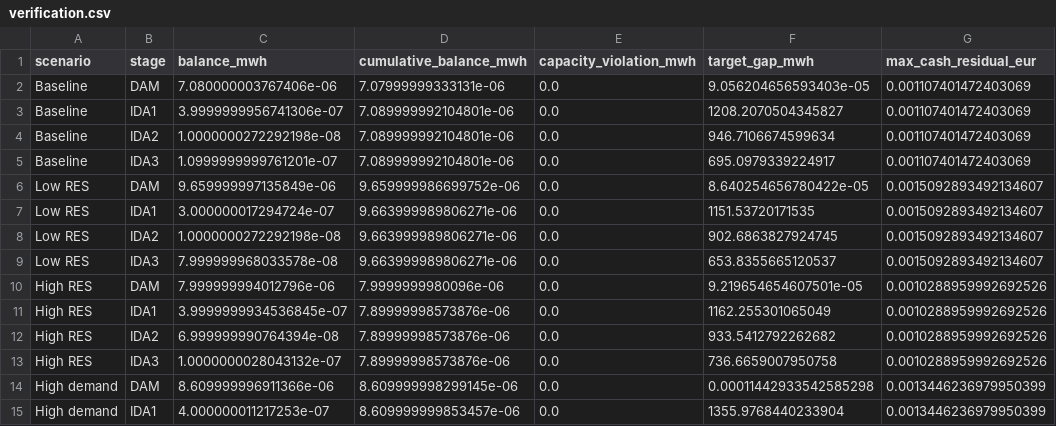
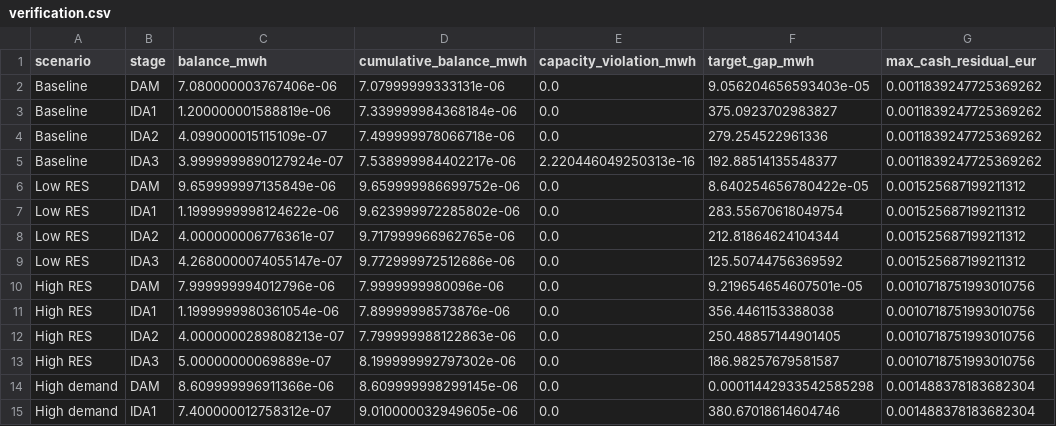
Before and after one commit to tkonstantinouCYI/EMST, a CSV file: experiments/medpower2026/results/verification.csv, drawn as a sheet; only a part is shown; the diff covers the shown part only.

```diff
--- a/experiments/medpower2026/results/verification.csv
+++ b/experiments/medpower2026/results/verification.csv
@@ -1,15 +1,15 @@
 scenario,stage,balance_mwh,cumulative_balance_mwh,capacity_violation_mwh,target_gap_mwh,max_cash_residual_eur
-Baseline,DAM,7.080000003767406e-06,7.07999999333131e-06,0.0,9.056204656593403e-05,0.001107401472403069
-Baseline,IDA1,3.9999999956741306e-07,7.089999992104801e-06,0.0,1208.2070504345827,0.001107401472403069
-Baseline,IDA2,1.0000000272292198e-08,7.089999992104801e-06,0.0,946.7106674599634,0.001107401472403069
-Baseline,IDA3,1.0999999999761201e-07,7.089999992104801e-06,0.0,695.0979339224917,0.001107401472403069
-Low RES,DAM,9.659999997135849e-06,9.659999986699752e-06,0.0,8.640254656780422e-05,0.0015092893492134607
-Low RES,IDA1,3.000000017294724e-07,9.663999989806271e-06,0.0,1151.53720171535,0.0015092893492134607
-Low RES,IDA2,1.0000000272292198e-08,9.663999989806271e-06,0.0,902.6863827924745,0.0015092893492134607
-Low RES,IDA3,7.999999968033578e-08,9.663999989806271e-06,0.0,653.8355665120537,0.0015092893492134607
-High RES,DAM,7.999999994012796e-06,7.9999999980096e-06,0.0,9.219654654607501e-05,0.0010288959992692526
-High RES,IDA1,3.9999999934536845e-07,7.89999998573876e-06,0.0,1162.255301065049,0.0010288959992692526
-High RES,IDA2,6.999999990764394e-08,7.89999998573876e-06,0.0,933.5412792262682,0.0010288959992692526
-High RES,IDA3,1.0000000028043132e-07,7.89999998573876e-06,0.0,736.6659007950758,0.0010288959992692526
-High demand,DAM,8.609999996911366e-06,8.609999998299145e-06,0.0,0.00011442933542585298,0.0013446236979950399
-High demand,IDA1,4.000000011217253e-07,8.609999999853457e-06,0.0,1355.9768440233904,0.0013446236979950399
+Baseline,DAM,7.080000003767406e-06,7.07999999333131e-06,0.0,9.056204656593403e-05,0.0011839247725369262
+Baseline,IDA1,1.200000001588819e-06,7.339999984368184e-06,0.0,375.0923702983827,0.0011839247725369262
+Baseline,IDA2,4.099000015115109e-07,7.499999978066718e-06,0.0,279.254522961336,0.0011839247725369262
+Baseline,IDA3,3.9999999890127924e-07,7.538999984402217e-06,2.220446049250313e-16,192.88514135548377,0.0011839247725369262
+Low RES,DAM,9.659999997135849e-06,9.659999986699752e-06,0.0,8.640254656780422e-05,0.001525687199211312
+Low RES,IDA1,1.1999999998124622e-06,9.623999972285802e-06,0.0,283.55670618049754,0.001525687199211312
+Low RES,IDA2,4.000000006776361e-07,9.717999966962765e-06,0.0,212.81864624104344,0.001525687199211312
+Low RES,IDA3,4.2680000074055147e-07,9.772999972512686e-06,0.0,125.50744756369592,0.001525687199211312
+High RES,DAM,7.999999994012796e-06,7.9999999980096e-06,0.0,9.219654654607501e-05,0.0010718751993010756
+High RES,IDA1,1.1999999980361054e-06,7.89999998573876e-06,0.0,356.4461153388038,0.0010718751993010756
+High RES,IDA2,4.0000000289808213e-07,7.799999988122863e-06,0.0,250.48857144901405,0.0010718751993010756
+High RES,IDA3,5.00000000069889e-07,8.199999992797302e-06,0.0,186.98257679581587,0.0010718751993010756
+High demand,DAM,8.609999996911366e-06,8.609999998299145e-06,0.0,0.00011442933542585298,0.001488378183682304
+High demand,IDA1,7.400000012758312e-07,9.010000032949605e-06,0.0,380.67018614604746,0.001488378183682304
```
Also changed, not shown: 1 added row, 1 removed row and 32 edited cells elsewhere in this file, experiments/medpower2026/results/participant_prices.csv, experiments/medpower2026/results/scenario_summary.csv, 15 other files.
